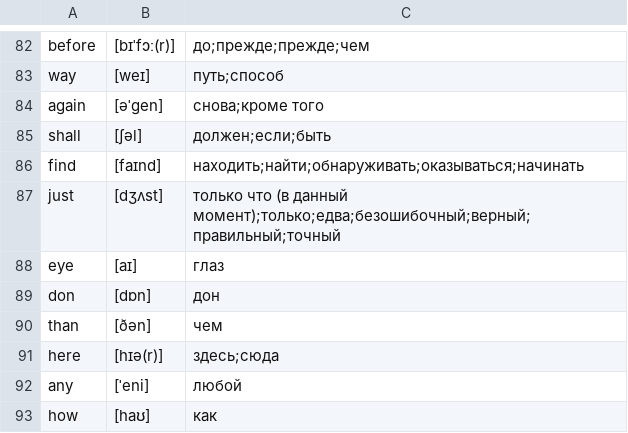
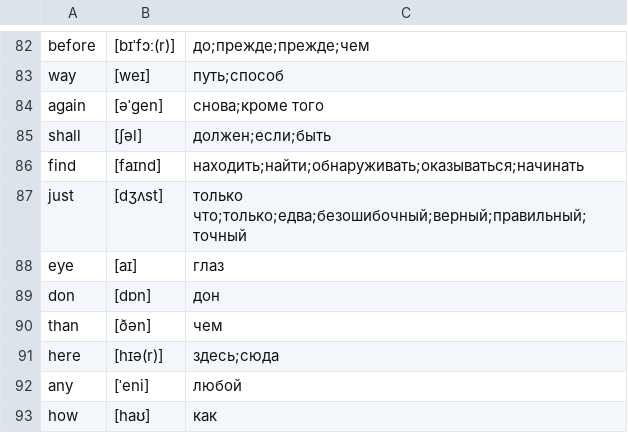
Before and after one commit to kotvickiy/english3000, a CSV file: words3000.csv, drawn as a sheet; only a part is shown, gaps mark what is left out.

Commit message:
com

```diff
--- a/words3000.csv
+++ b/words3000.csv
@@ -86,3 +86,3 @@ shall,[ʃəl],должен;если;быть
 find,[faɪnd],находить;найти;обнаруживать;оказываться;начинать
-just,[dʒʌst],только что (в данный момент);только;едва;безошибочный;верный;правильный;точный
+just,[dʒʌst],только что;только;едва;безошибочный;верный;правильный;точный
 eye,[aɪ],глаз
```
